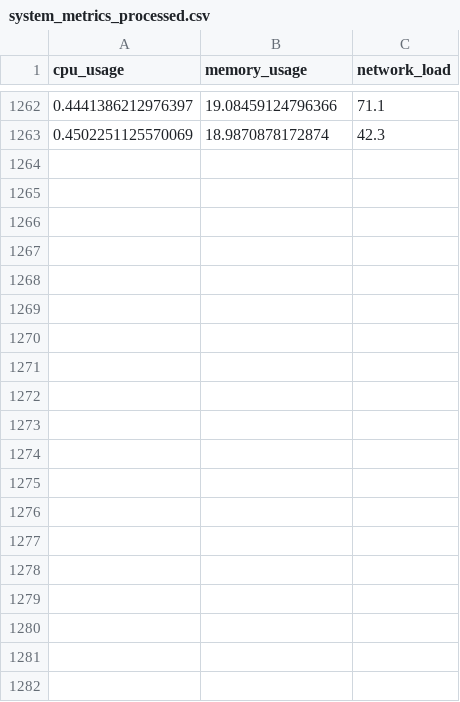
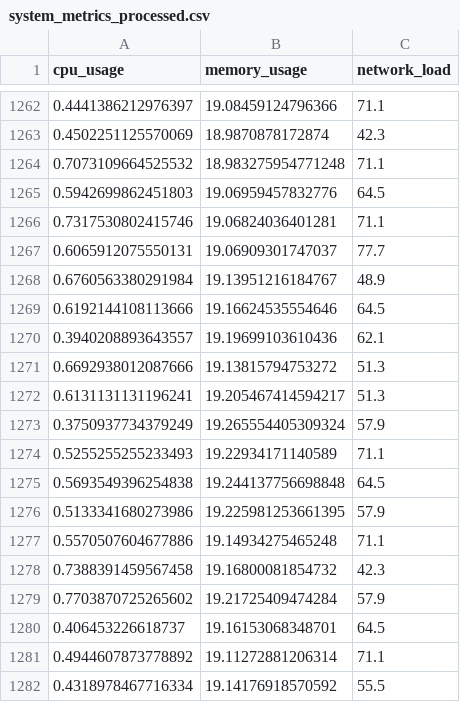
Before and after one commit to Shehpar/ai-system-engineering, a CSV file: data/processed/system_metrics_processed.csv, drawn as a sheet; only a part is shown, gaps mark what is left out; the diff covers the shown part only; the diff names each change by its address in the sheet, - before the commit and + after, or states it on an @@ line.

```diff
--- a/data/processed/system_metrics_processed.csv
+++ b/data/processed/system_metrics_processed.csv
+row 1264: 0.7073109664525532 | 18.983275954771248 | 71.1
+row 1265: 0.5942699862451803 | 19.06959457832776 | 64.5
+row 1266: 0.7317530802415746 | 19.06824036401281 | 71.1
+row 1267: 0.6065912075550131 | 19.06909301747037 | 77.7
+row 1268: 0.6760563380291984 | 19.13951216184767 | 48.9
+row 1269: 0.6192144108113666 | 19.16624535554646 | 64.5
+row 1270: 0.3940208893643557 | 19.19699103610436 | 62.1
+row 1271: 0.6692938012087666 | 19.13815794753272 | 51.3
+row 1272: 0.6131131131196241 | 19.205467414594217 | 51.3
+row 1273: 0.3750937734379249 | 19.265554405309324 | 57.9
+row 1274: 0.5255255255233493 | 19.22934171140589 | 71.1
+row 1275: 0.5693549396254838 | 19.244137756698848 | 64.5
+row 1276: 0.5133341680273986 | 19.225981253661395 | 57.9
+row 1277: 0.5570507604677886 | 19.14934275465248 | 71.1
+row 1278: 0.7388391459567458 | 19.16800081854732 | 42.3
+row 1279: 0.7703870725265602 | 19.21725409474284 | 57.9
+row 1280: 0.406453226618737 | 19.16153068348701 | 64.5
+row 1281: 0.4944607873778892 | 19.11272881206314 | 71.1
+row 1282: 0.4318978467716334 | 19.14176918570592 | 55.5
```
Also changed, not shown: 16 added rows elsewhere in this file, 2 other files.
